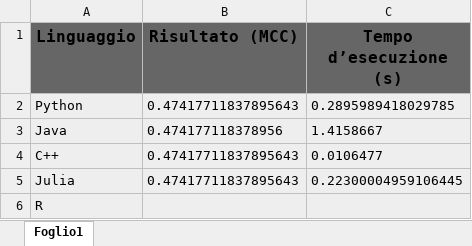
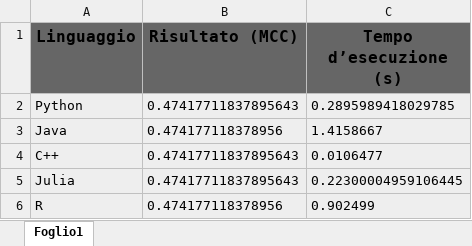
Before and after one commit to gialluted/Tesi-Supervised-ML, an Excel workbook: results/Risultati.xlsx, sheet Foglio1, drawn as a sheet; values as stored, in another font and other column widths than the file's, no borders; charts and pictures not drawn; the diff names each change by its address in the sheet, - before the commit and + after, or states it on an @@ line.

Commit message:
res

```diff
--- a/results/Risultati.xlsx (sheet Foglio1)
+++ b/results/Risultati.xlsx (sheet Foglio1)
-B6 (Risultato (MCC)): (empty)
+B6 (Risultato (MCC)): 0.474177118378956
-C6 (Tempo d’esecuzione (s)): (empty)
+C6 (Tempo d’esecuzione (s)): 0.902499
```
Also changed, not shown: charts or pictures.
